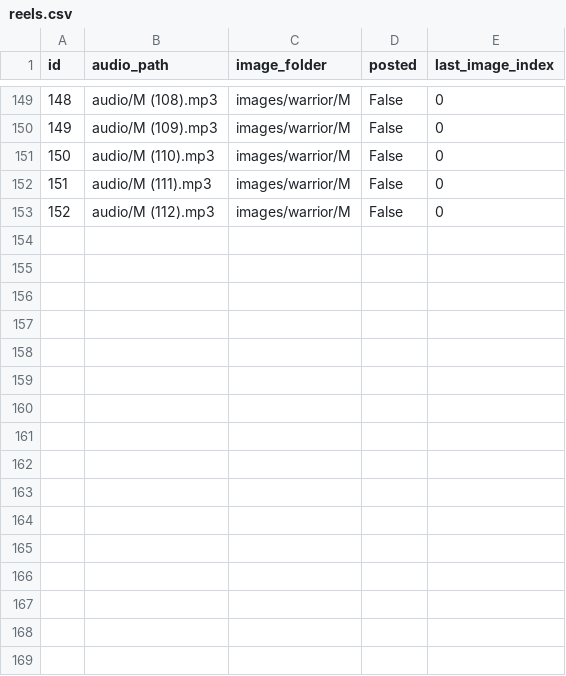
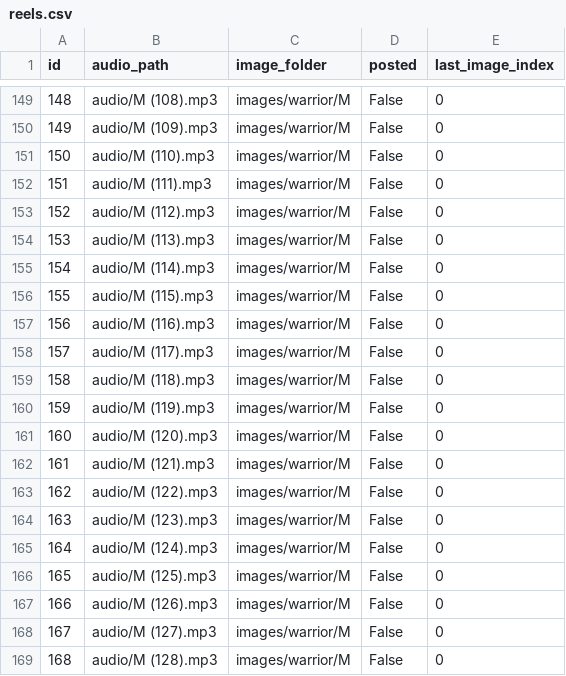
Before and after one commit to ansarisamaddev-byte/Automate-Video-Generator, a CSV file: reels.csv, drawn as a sheet; only a part is shown, gaps mark what is left out; the diff names each change by its address in the sheet, - before the commit and + after, or states it on an @@ line.

```diff
--- a/reels.csv
+++ b/reels.csv
+row 154: 153 | audio/M (113).mp3 | images/warrior/M | False | 0
+row 155: 154 | audio/M (114).mp3 | images/warrior/M | False | 0
+row 156: 155 | audio/M (115).mp3 | images/warrior/M | False | 0
+row 157: 156 | audio/M (116).mp3 | images/warrior/M | False | 0
+row 158: 157 | audio/M (117).mp3 | images/warrior/M | False | 0
+row 159: 158 | audio/M (118).mp3 | images/warrior/M | False | 0
+row 160: 159 | audio/M (119).mp3 | images/warrior/M | False | 0
+row 161: 160 | audio/M (120).mp3 | images/warrior/M | False | 0
+row 162: 161 | audio/M (121).mp3 | images/warrior/M | False | 0
+row 163: 162 | audio/M (122).mp3 | images/warrior/M | False | 0
+row 164: 163 | audio/M (123).mp3 | images/warrior/M | False | 0
+row 165: 164 | audio/M (124).mp3 | images/warrior/M | False | 0
+row 166: 165 | audio/M (125).mp3 | images/warrior/M | False | 0
+row 167: 166 | audio/M (126).mp3 | images/warrior/M | False | 0
+row 168: 167 | audio/M (127).mp3 | images/warrior/M | False | 0
+row 169: 168 | audio/M (128).mp3 | images/warrior/M | False | 0
```
Also changed, not shown: shorts.csv, 17 other files.
